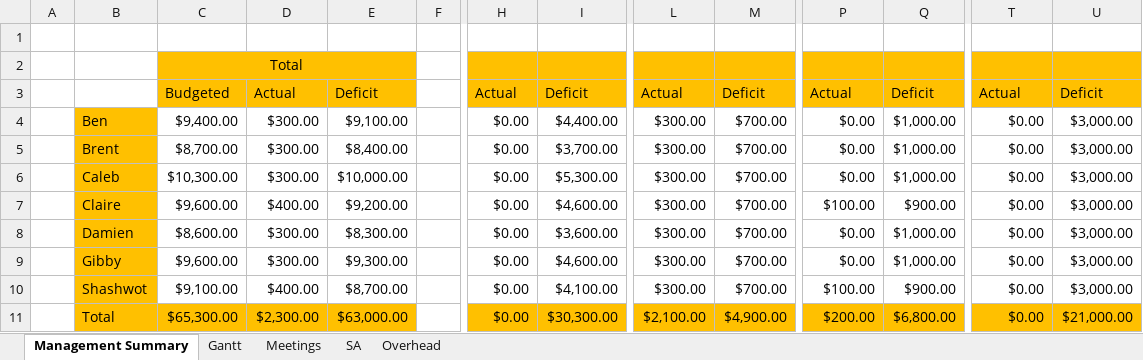
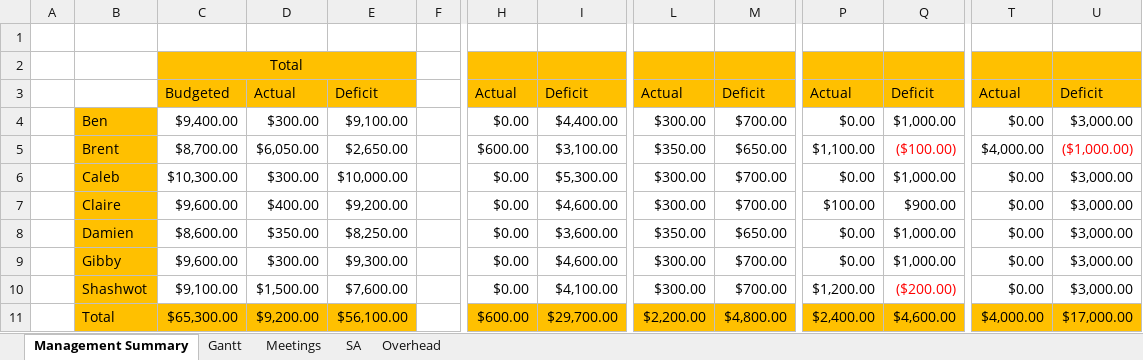
Before and after one commit to Physic1990/Banana_tactics, an Excel workbook: doc/MB LLC Gantt.xlsx, sheet Management Summary, drawn as a sheet; only a part is shown, gaps mark what is left out; values as stored, in another font and other column widths than the file's, no borders; the diff names each change by its address in the sheet, - before the commit and + after, or states it on an @@ line.

Commit message:
Add files via upload

```diff
--- a/doc/MB LLC Gantt.xlsx (sheet Management Summary)
+++ b/doc/MB LLC Gantt.xlsx (sheet Management Summary)
-D5: $300.00
+D5: $6,050.00
-E5: $8,400.00
+E5: $2,650.00
-H5: $0.00
+H5: $600.00
-I5: $3,700.00
+I5: $3,100.00
-L5: $300.00
+L5: $350.00
-M5: $700.00
+M5: $650.00
-P5: $0.00
+P5: $1,100.00
-Q5: $1,000.00
+Q5: ($100.00)
-Q5 text colour: black
+Q5 text colour: #FF0000
-T5: $0.00
+T5: $4,000.00
-U5: $3,000.00
+U5: ($1,000.00)
-U5 text colour: black
+U5 text colour: #FF0000
-D8: $300.00
+D8: $350.00
-E8: $8,300.00
+E8: $8,250.00
-L8: $300.00
+L8: $350.00
-M8: $700.00
+M8: $650.00
-D10: $400.00
+D10: $1,500.00
-E10: $8,700.00
+E10: $7,600.00
-P10: $100.00
+P10: $1,200.00
-Q10: $900.00
+Q10: ($200.00)
-Q10 text colour: black
+Q10 text colour: #FF0000
-D11: $2,300.00
+D11: $9,200.00
-E11: $63,000.00
+E11: $56,100.00
-H11: $0.00
+H11: $600.00
-I11: $30,300.00
+I11: $29,700.00
-L11: $2,100.00
+L11: $2,200.00
-M11: $4,900.00
+M11: $4,800.00
-P11: $200.00
+P11: $2,400.00
-Q11: $6,800.00
+Q11: $4,600.00
-T11: $0.00
+T11: $4,000.00
-U11: $21,000.00
+U11: $17,000.00
```
Also changed, not shown: sheet Meetings, sheet Gantt, sheet SA, sheet Overhead.
